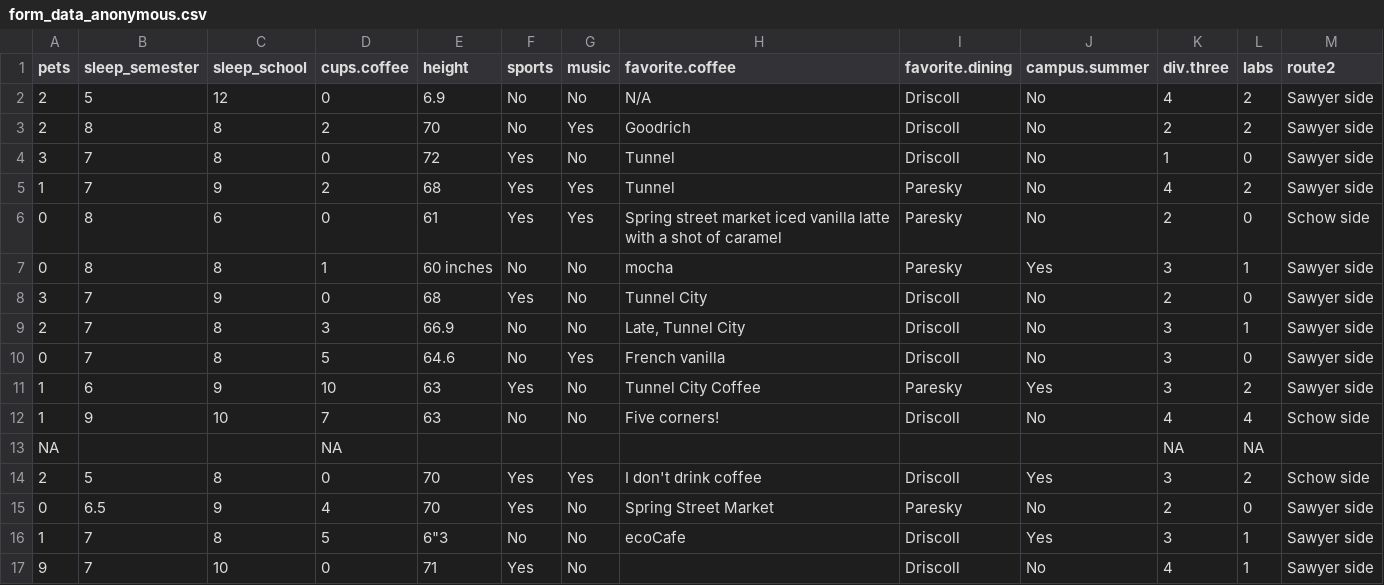
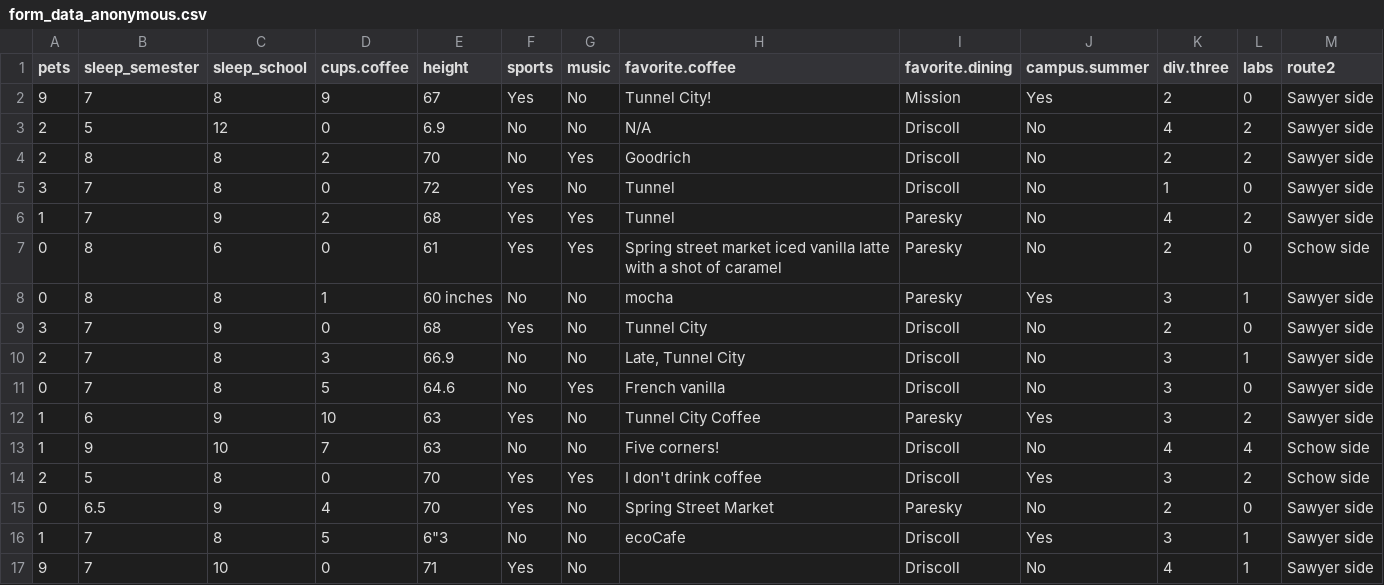
Before and after one commit to anna-neufeld/tutorials, a CSV file: 201_fall25/form_data_anonymous.csv, drawn as a sheet; only a part is shown.

```diff
--- a/201_fall25/form_data_anonymous.csv
+++ b/201_fall25/form_data_anonymous.csv
@@ -1,2 +1,3 @@
 "pets","sleep_semester","sleep_school","cups.coffee","height","sports","music","favorite.coffee","favorite.dining","campus.summer","div.three","labs","route2"
+9,"7","8",9,"67","Yes","No","Tunnel City!","Mission","Yes",2,0,"Sawyer side"
 2,"5","12",0,"6.9","No","No","N/A","Driscoll","No",4,2,"Sawyer side"
@@ -12,3 +13,2 @@
 1,"9","10",7,"63","No","No","Five corners!","Driscoll","No",4,4,"Schow side"
-NA,"","",NA,"","","","","","",NA,NA,""
 2,"5","8",0,"70","Yes","Yes","I don't drink coffee","Driscoll","Yes",3,2,"Schow side"
```
Also changed, not shown: 7 other files.
